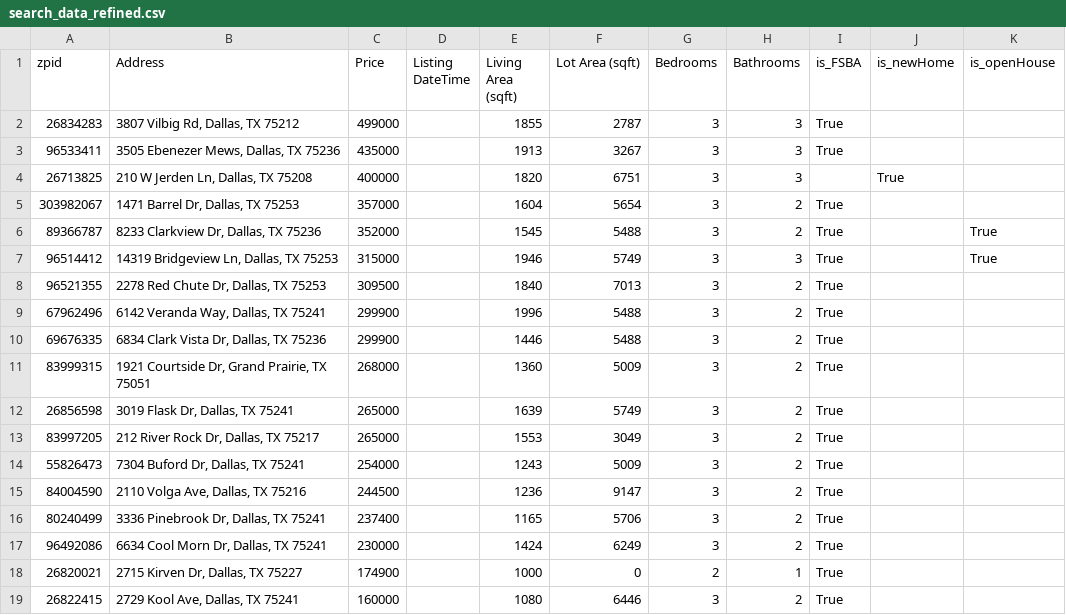
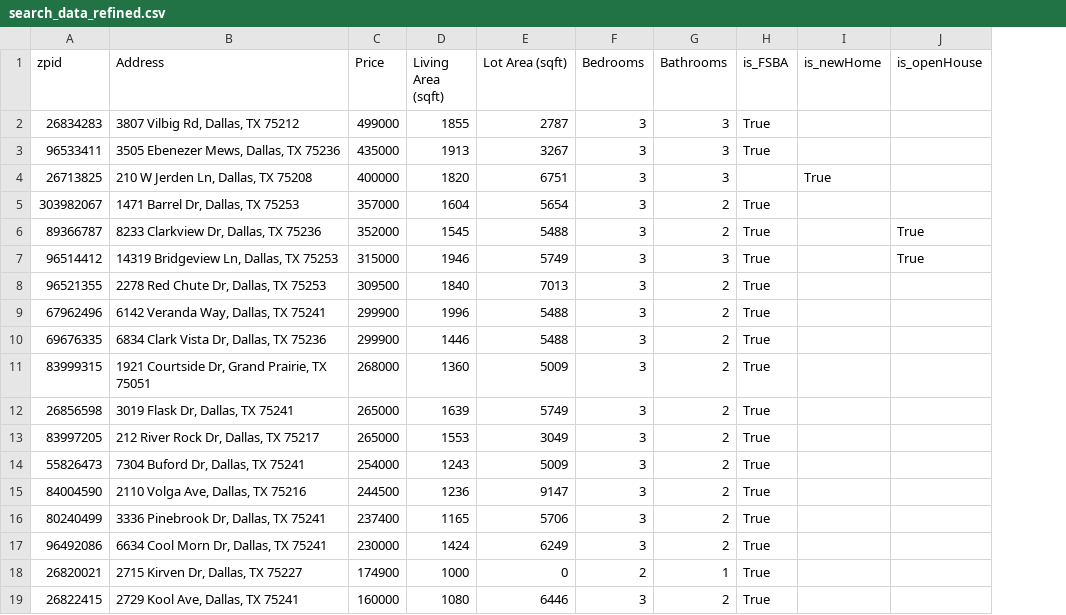
Before and after one commit to alibakh62/RE-Invesment-Analyzer, a CSV file: data/search_data_refined.csv, drawn as a sheet; the diff names each change by its address in the sheet, - before the commit and + after, or states it on an @@ line.

Commit message:
search page is working now

```diff
--- a/data/search_data_refined.csv
+++ b/data/search_data_refined.csv
-column D (Listing DateTime), empty
```
Also changed, not shown: 10 other files.
